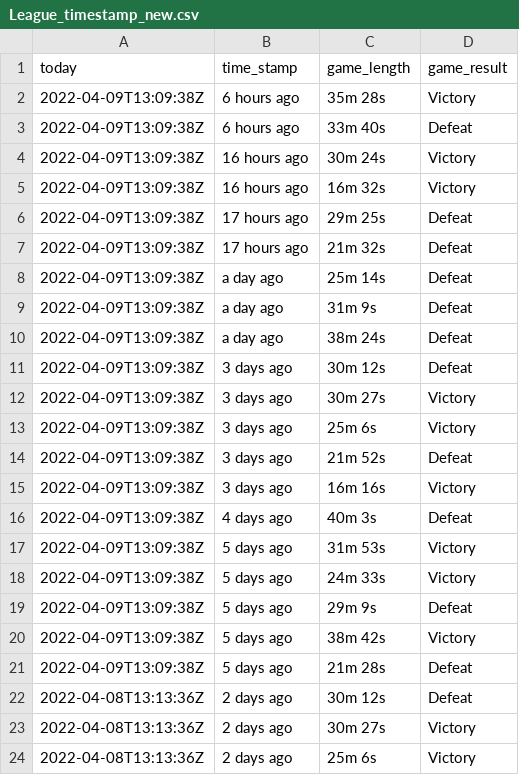
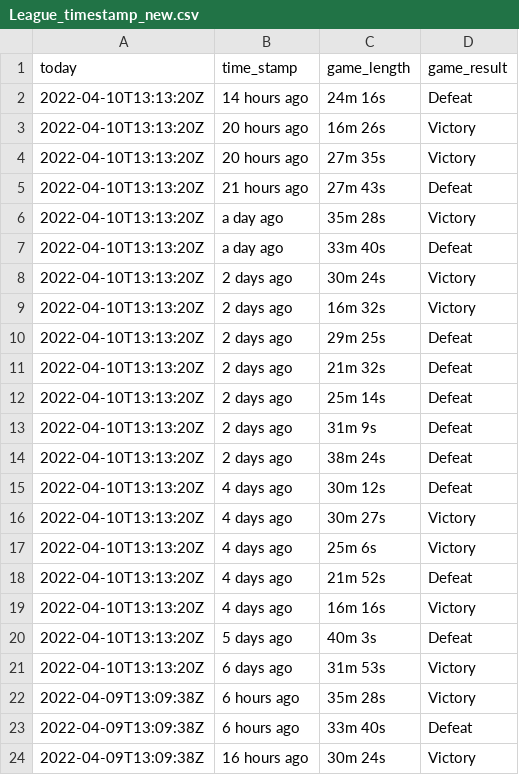
Before and after one commit to huyvuong/scrape-automation, a CSV file: League_timestamp_new.csv, drawn as a sheet; only a part is shown; the shorter side is filled out with more unchanged rows.

```diff
--- a/League_timestamp_new.csv
+++ b/League_timestamp_new.csv
@@ -1,2 +1,22 @@
 today,time_stamp,game_length,game_result
+2022-04-10T13:13:20Z,14 hours ago,24m 16s,Defeat
+2022-04-10T13:13:20Z,20 hours ago,16m 26s,Victory
+2022-04-10T13:13:20Z,20 hours ago,27m 35s,Victory
+2022-04-10T13:13:20Z,21 hours ago,27m 43s,Defeat
+2022-04-10T13:13:20Z,a day ago,35m 28s,Victory
+2022-04-10T13:13:20Z,a day ago,33m 40s,Defeat
+2022-04-10T13:13:20Z,2 days ago,30m 24s,Victory
+2022-04-10T13:13:20Z,2 days ago,16m 32s,Victory
+2022-04-10T13:13:20Z,2 days ago,29m 25s,Defeat
+2022-04-10T13:13:20Z,2 days ago,21m 32s,Defeat
+2022-04-10T13:13:20Z,2 days ago,25m 14s,Defeat
+2022-04-10T13:13:20Z,2 days ago,31m 9s,Defeat
+2022-04-10T13:13:20Z,2 days ago,38m 24s,Defeat
+2022-04-10T13:13:20Z,4 days ago,30m 12s,Defeat
+2022-04-10T13:13:20Z,4 days ago,30m 27s,Victory
+2022-04-10T13:13:20Z,4 days ago,25m 6s,Victory
+2022-04-10T13:13:20Z,4 days ago,21m 52s,Defeat
+2022-04-10T13:13:20Z,4 days ago,16m 16s,Victory
+2022-04-10T13:13:20Z,5 days ago,40m 3s,Defeat
+2022-04-10T13:13:20Z,6 days ago,31m 53s,Victory
 2022-04-09T13:09:38Z,6 hours ago,35m 28s,Victory
```
Also changed, not shown: League_cumulative.csv.
